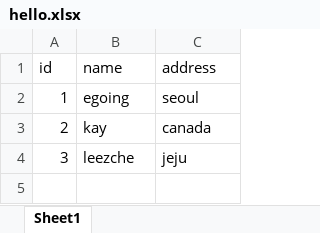
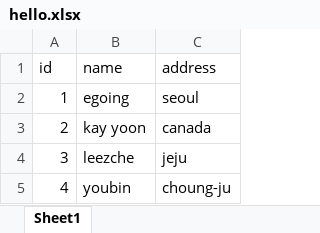
Before and after one commit to egoing2/my-repo-tortoise, an Excel workbook: hello.xlsx, sheet Sheet1, drawn as a sheet; values as stored, in another font and other column widths than the file's, no borders; the diff names each change by its address in the sheet, - before the commit and + after, or states it on an @@ line.

Commit message:
v5

```diff
--- a/hello.xlsx (sheet Sheet1)
+++ b/hello.xlsx (sheet Sheet1)
-B3 (name): kay
+B3 (name): kay yoon
+row 5: 4 | youbin | choung-ju
```
